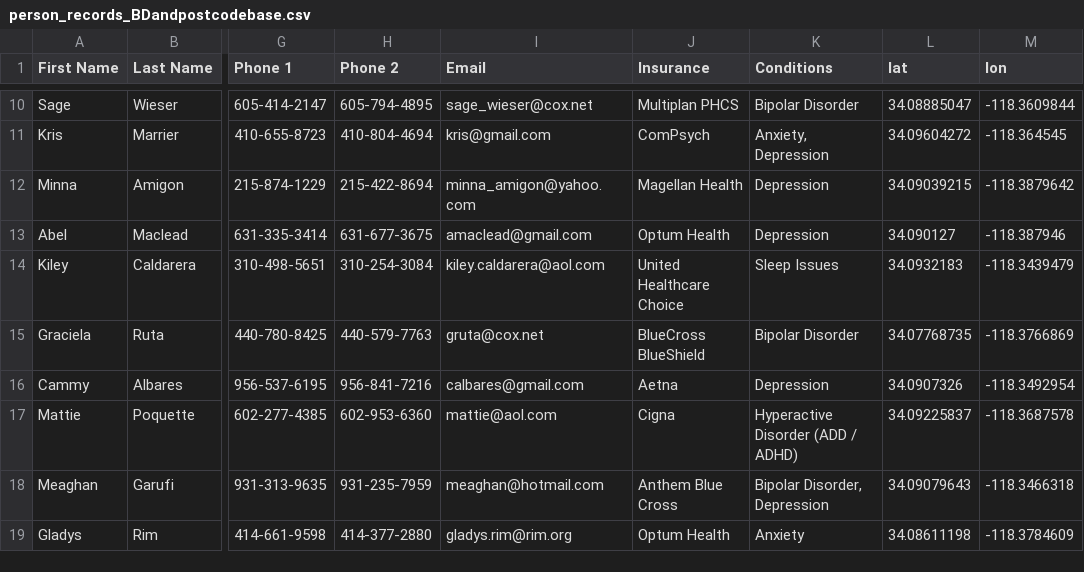
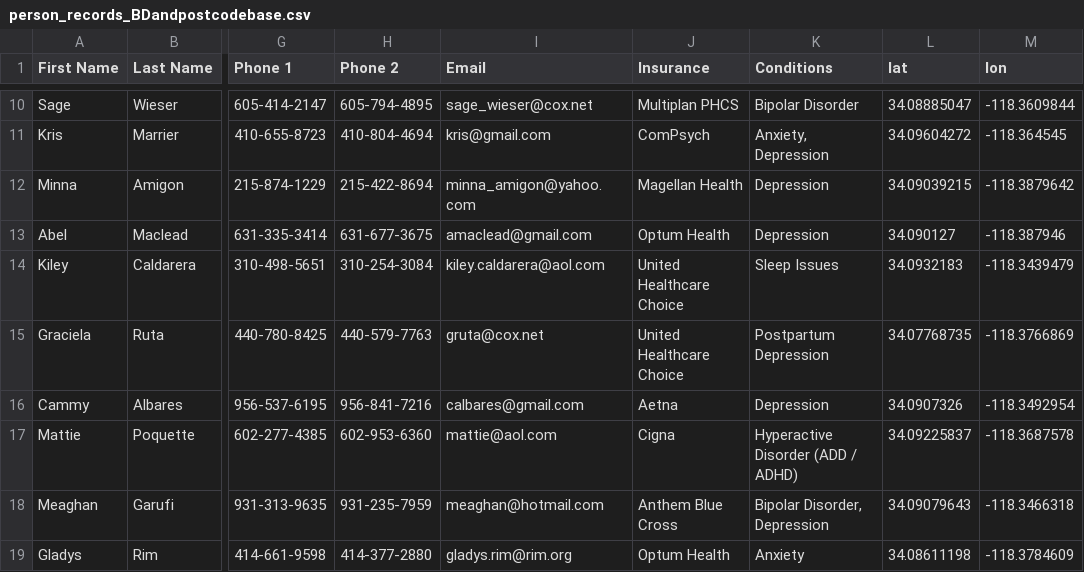
Before and after one commit to rfisher2022/MH_resource_app, a CSV file: MH_resource_app/data/person_records_BDandpostcodebase.csv, drawn as a sheet; only a part is shown, gaps mark what is left out; the diff names each change by its address in the sheet, - before the commit and + after, or states it on an @@ line.

```diff
--- a/MH_resource_app/data/person_records_BDandpostcodebase.csv
+++ b/MH_resource_app/data/person_records_BDandpostcodebase.csv
-J15 (Insurance): BlueCross BlueShield
+J15 (Insurance): United Healthcare Choice
-K15 (Conditions): Bipolar Disorder
+K15 (Conditions): Postpartum Depression
```
Also changed, not shown: MH_resource_app/data/providers.csv, 6 other files.
